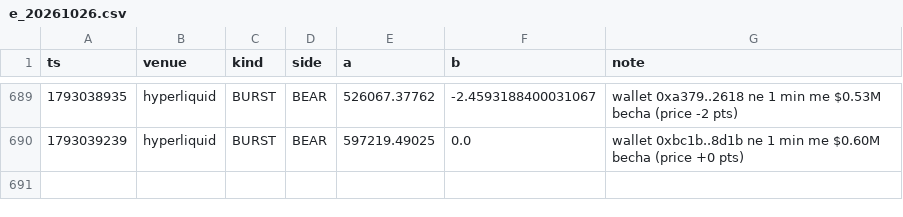
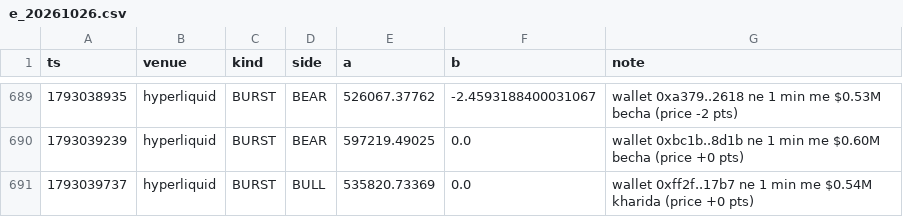
Before and after one commit to Maddysingh06/market-data, a CSV file: data/e_20261026.csv, drawn as a sheet; only a part is shown, gaps mark what is left out; the diff names each change by its address in the sheet, - before the commit and + after, or states it on an @@ line.

```diff
--- a/data/e_20261026.csv
+++ b/data/e_20261026.csv
+row 691: 1793039737 | hyperliquid | BURST | BULL | 535820.73369 | 0.0 | wallet 0xff2f..17b7 ne 1 min me $0.54M kharida (price +0 pts)
```
Also changed, not shown: data/w_20261026.csv, 3 other files.
